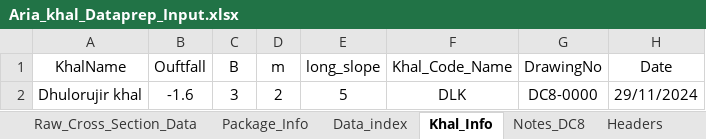
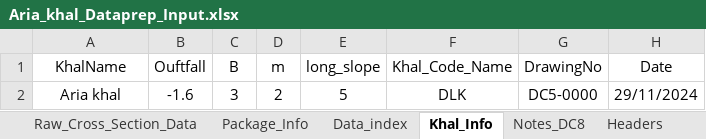
Before and after one commit to design-circle5-design/Design_All_DC_5, an Excel workbook: AEMostofa/Southwest Project/SMO Gopalgonj/Khal/P1/Design & XL File/17 Aria Khal/Aria_khal_Dataprep_Input.xlsx, sheet Khal_Info, drawn as a sheet; values as stored, in another font and other column widths than the file's, no borders; the diff names each change by its address in the sheet, - before the commit and + after, or states it on an @@ line.

```diff
--- a/AEMostofa/Southwest Project/SMO Gopalgonj/Khal/P1/Design & XL File/17 Aria Khal/Aria_khal_Dataprep_Input.xlsx (sheet Khal_Info)
+++ b/AEMostofa/Southwest Project/SMO Gopalgonj/Khal/P1/Design & XL File/17 Aria Khal/Aria_khal_Dataprep_Input.xlsx (sheet Khal_Info)
-A2 (KhalName): Dhulorujir khal
+A2 (KhalName): Aria khal
-G2 (DrawingNo): DC8-0000
+G2 (DrawingNo): DC5-0000
```
Also changed, not shown: sheet Headers, charts or pictures, AEMostofa/Southwest Project/SMO Gopalgonj/Khal/P1/Design & XL File/14 Dhulorujir Khal/Dhulorujir_khal_Dataprep_Input.xlsx, AEMostofa/Southwest Project/SMO Gopalgonj/Khal/P1/Design & XL File/15 Doapura Khal/Doapara_khal_Dataprep_Input.xlsx, 7 other files.
